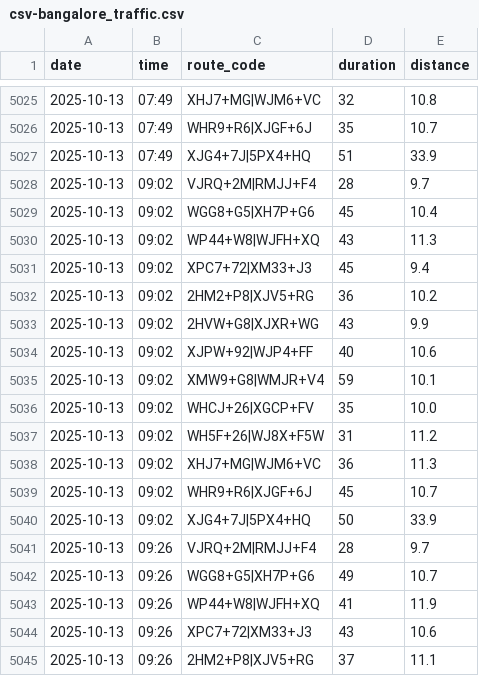
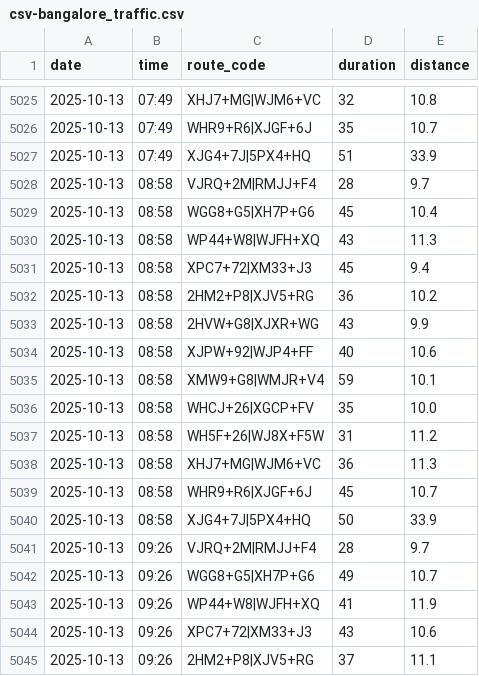
Before and after one commit to thecont1/blr-traffic-monitor, a CSV file: csv-bangalore_traffic.csv, drawn as a sheet; only a part is shown, gaps mark what is left out.

Commit message:
timestamp correction

```diff
--- a/csv-bangalore_traffic.csv
+++ b/csv-bangalore_traffic.csv
@@ -5027,15 +5027,15 @@ date,time,route_code,duration,distance
 2025-10-13,07:49,XJG4+7J|5PX4+HQ,51,33.9
-2025-10-13,09:02,VJRQ+2M|RMJJ+F4,28,9.7
-2025-10-13,09:02,WGG8+G5|XH7P+G6,45,10.4
-2025-10-13,09:02,WP44+W8|WJFH+XQ,43,11.3
-2025-10-13,09:02,XPC7+72|XM33+J3,45,9.4
-2025-10-13,09:02,2HM2+P8|XJV5+RG,36,10.2
-2025-10-13,09:02,2HVW+G8|XJXR+WG,43,9.9
-2025-10-13,09:02,XJPW+92|WJP4+FF,40,10.6
-2025-10-13,09:02,XMW9+G8|WMJR+V4,59,10.1
-2025-10-13,09:02,WHCJ+26|XGCP+FV,35,10.0
-2025-10-13,09:02,WH5F+26|WJ8X+F5W,31,11.2
-2025-10-13,09:02,XHJ7+MG|WJM6+VC,36,11.3
-2025-10-13,09:02,WHR9+R6|XJGF+6J,45,10.7
-2025-10-13,09:02,XJG4+7J|5PX4+HQ,50,33.9
+2025-10-13,08:58,VJRQ+2M|RMJJ+F4,28,9.7
+2025-10-13,08:58,WGG8+G5|XH7P+G6,45,10.4
+2025-10-13,08:58,WP44+W8|WJFH+XQ,43,11.3
+2025-10-13,08:58,XPC7+72|XM33+J3,45,9.4
+2025-10-13,08:58,2HM2+P8|XJV5+RG,36,10.2
+2025-10-13,08:58,2HVW+G8|XJXR+WG,43,9.9
+2025-10-13,08:58,XJPW+92|WJP4+FF,40,10.6
+2025-10-13,08:58,XMW9+G8|WMJR+V4,59,10.1
+2025-10-13,08:58,WHCJ+26|XGCP+FV,35,10.0
+2025-10-13,08:58,WH5F+26|WJ8X+F5W,31,11.2
+2025-10-13,08:58,XHJ7+MG|WJM6+VC,36,11.3
+2025-10-13,08:58,WHR9+R6|XJGF+6J,45,10.7
+2025-10-13,08:58,XJG4+7J|5PX4+HQ,50,33.9
 2025-10-13,09:26,VJRQ+2M|RMJJ+F4,28,9.7
```
